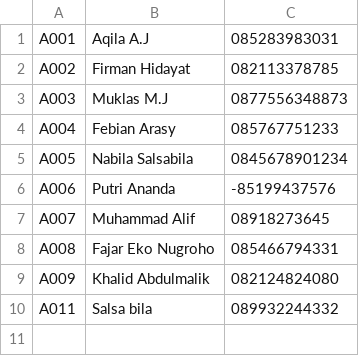
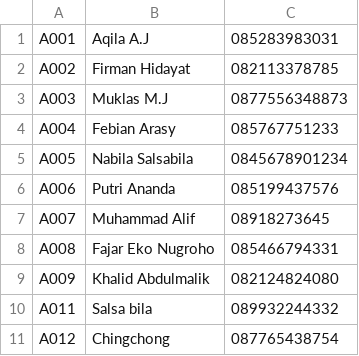
Before and after one commit to JUNDYGANTENG20/PROJECT_UAS_KEL-6-, a CSV file: dataanggota.csv, drawn as a sheet.

```diff
--- a/dataanggota.csv
+++ b/dataanggota.csv
@@ -5,3 +5,3 @@ A004,Febian Arasy,085767751233
 A005,Nabila Salsabila,0845678901234
-A006,Putri Ananda,-85199437576
+A006,Putri Ananda,085199437576
 A007,Muhammad Alif,08918273645
@@ -10 +10,2 @@ A009,Khalid Abdulmalik,082124824080
 A011,Salsa bila,089932244332
+A012,Chingchong,087765438754
```
Also changed, not shown: databuku.csv, 4 other files.
